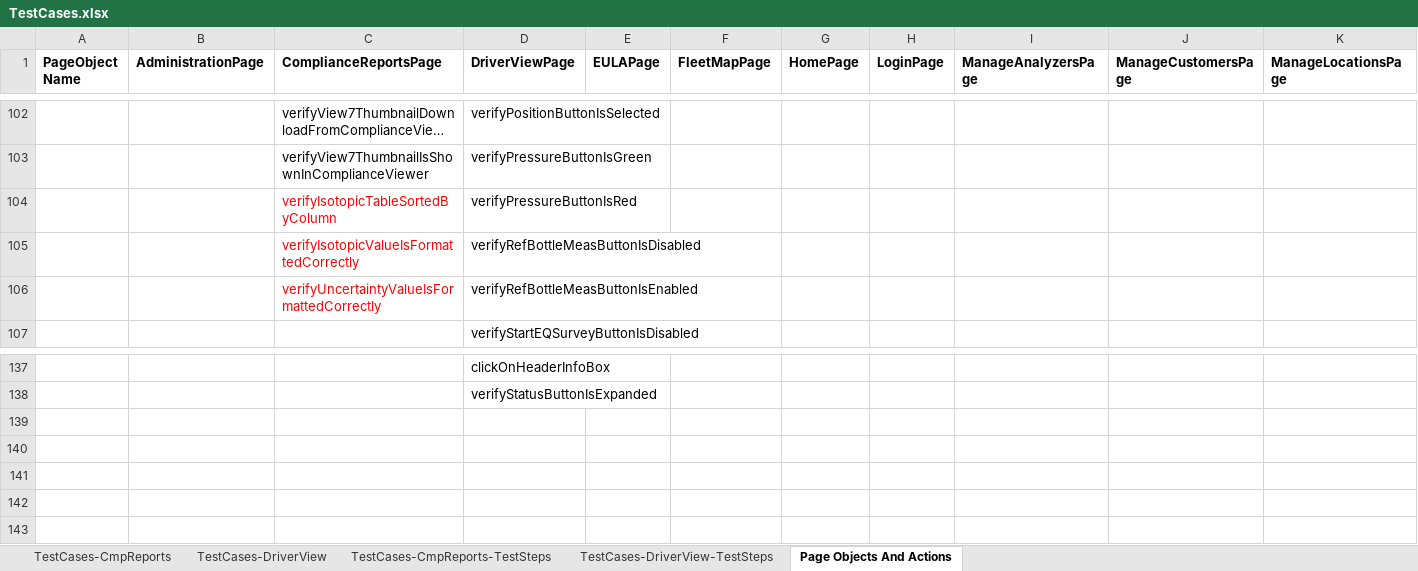
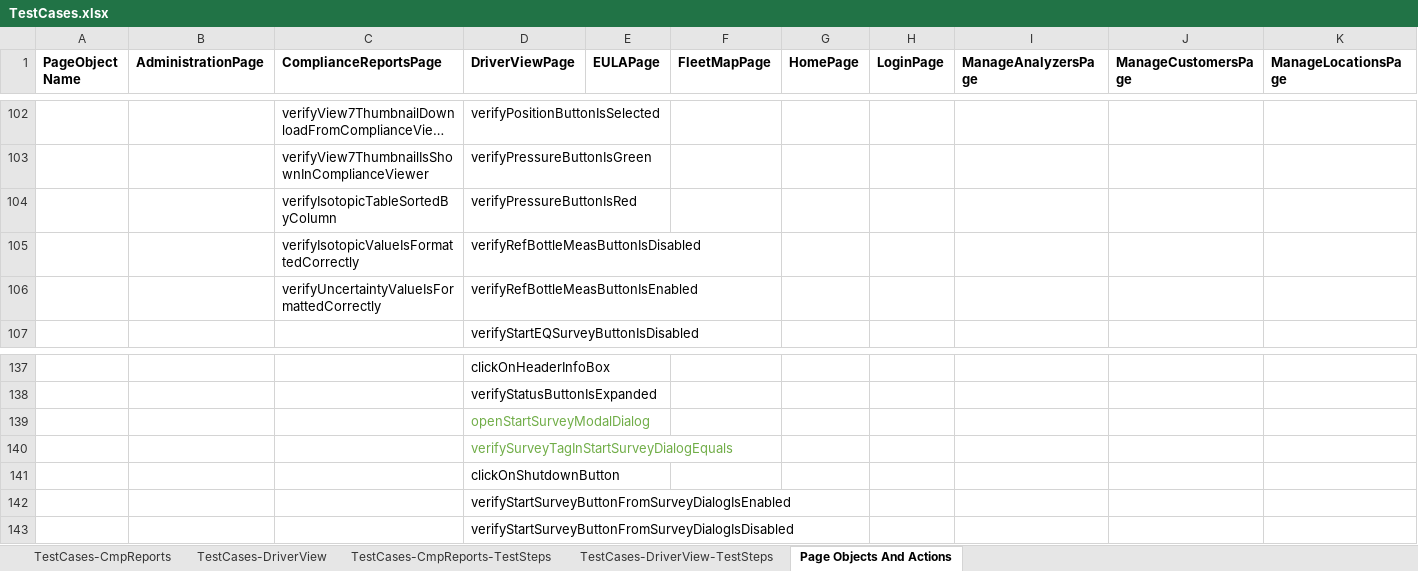
Before and after one commit to SXiang/JUnitWebTest, an Excel workbook: selenium-wd/data/TestCases.xlsx, sheet Page Objects And Actions, drawn as a sheet; only a part is shown, gaps mark what is left out; long unchanged cells end in …; values as stored, in another font and other column widths than the file's, no borders; rows hold the shown columns only; the diff names each change by its address in the sheet, - before the commit and + after, or states it on an @@ line.

Commit message:
Test case and page action/page modal classes for TC256,TC302,TC777

```diff
--- a/selenium-wd/data/TestCases.xlsx (sheet Page Objects And Actions)
+++ b/selenium-wd/data/TestCases.xlsx (sheet Page Objects And Actions)
-C104:C106 text colour: #FF0000
+C104:C106 text colour: black
+row 139:  |  |  | openStartSurveyModalDialog
+row 140:  |  |  | verifySurveyTagInStartSurveyDialogEquals
+row 141:  |  |  | clickOnShutdownButton
+row 142:  |  |  | verifyStartSurveyButtonFromSurveyDialogIsEnabled
+row 143:  |  |  | verifyStartSurveyButtonFromSurveyDialogIsDisabled
```
Also changed, not shown: 3 other files.
